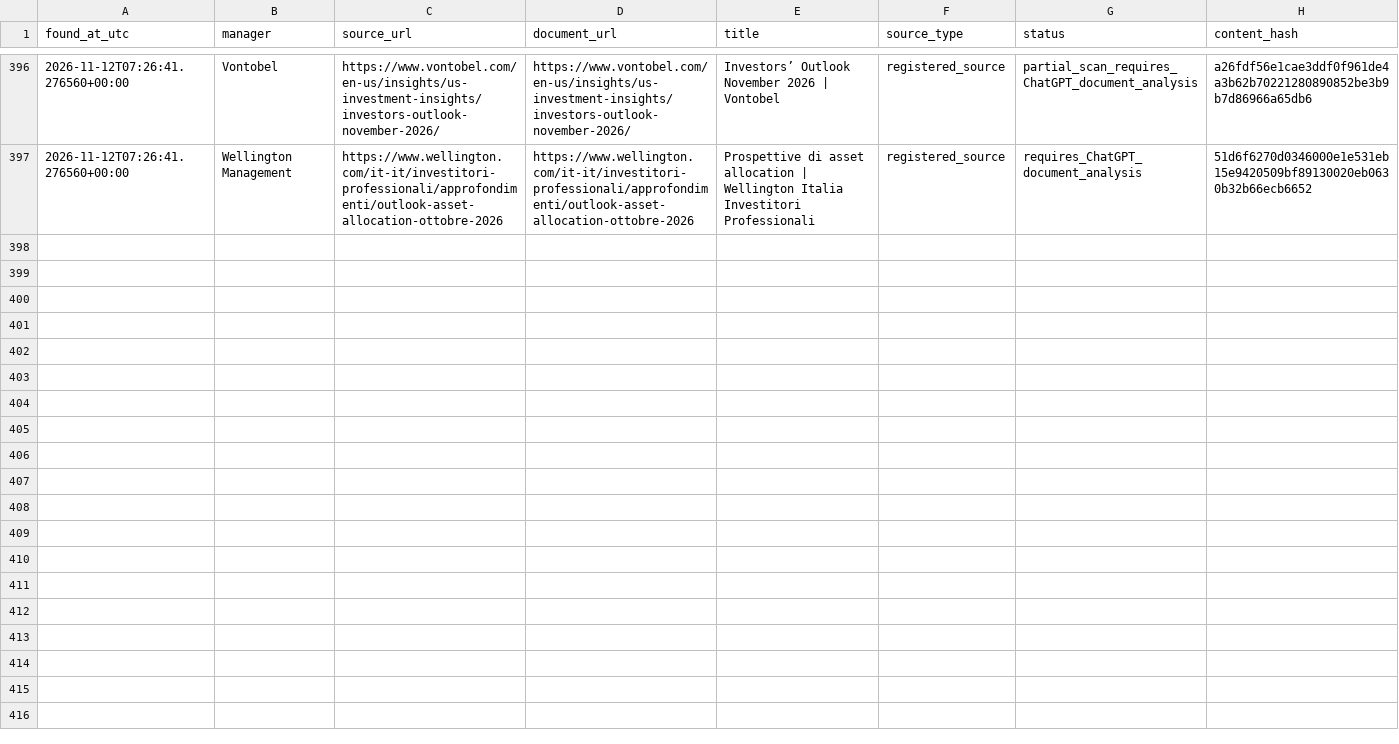
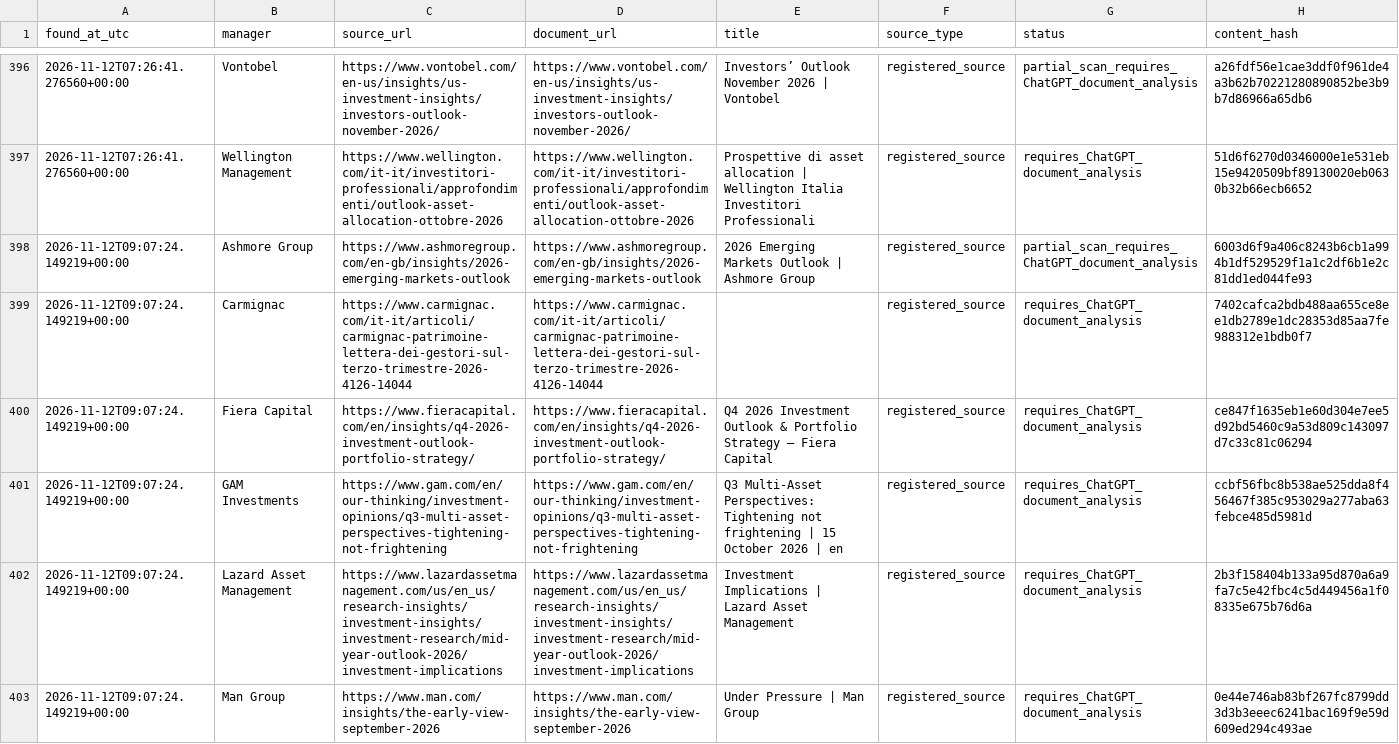
Before and after one commit to magitenia-bot/global-outlook-engine, a CSV file: research_monitor/discovered_documents.csv, drawn as a sheet; only a part is shown, gaps mark what is left out; the diff covers the shown part only; the diff names each change by its address in the sheet, - before the commit and + after, or states it on an @@ line.

```diff
--- a/research_monitor/discovered_documents.csv
+++ b/research_monitor/discovered_documents.csv
+row 398: 2026-11-12T09:07:24.149219+00:00 | Ashmore Group | https://www.ashmoregroup.com/en-gb/insights/2026-emerging-markets-outlook | https://www.ashmoregroup.com/en-gb/insights/2026-emerging-markets-outlook | 2026 Emerging Markets Outlook | Ashmore Group | registered_source | partial_scan_requires_ChatGPT_document_analysis | 6003d6f9a406c8243b6cb1a994b1df529529f1a1c2df6b1e2c81dd1ed044fe93
+row 399: 2026-11-12T09:07:24.149219+00:00 | Carmignac | https://www.carmignac.com/it-it/articoli/carmignac-patrimoine-lettera-dei-gestori-sul-terzo-trimestre-2026-4126-14044 | https://www.carmignac.com/it-it/articoli/carmignac-patrimoine-lettera-dei-gestori-sul-terzo-trimestre-2026-4126-14044 |  | registered_source | requires_ChatGPT_document_analysis | 7402cafca2bdb488aa655ce8ee1db2789e1dc28353d85aa7fe988312e1bdb0f7
+row 400: 2026-11-12T09:07:24.149219+00:00 | Fiera Capital | https://www.fieracapital.com/en/insights/q4-2026-investment-outlook-portfolio-strategy/ | https://www.fieracapital.com/en/insights/q4-2026-investment-outlook-portfolio-strategy/ | Q4 2026 Investment Outlook & Portfolio Strategy – Fiera Capital | registered_source | requires_ChatGPT_document_analysis | ce847f1635eb1e60d304e7ee5d92bd5460c9a53d809c143097d7c33c81c06294
+row 401: 2026-11-12T09:07:24.149219+00:00 | GAM Investments | https://www.gam.com/en/our-thinking/investment-opinions/q3-multi-asset-perspectives-tightening-not-frightening | https://www.gam.com/en/our-thinking/investment-opinions/q3-multi-asset-perspectives-tightening-not-frightening | Q3 Multi-Asset Perspectives: Tightening not frightening | 15 October 2026 | en | registered_source | requires_ChatGPT_document_analysis | ccbf56fbc8b538ae525dda8f456467f385c953029a277aba63febce485d5981d
+row 402: 2026-11-12T09:07:24.149219+00:00 | Lazard Asset Management | https://www.lazardassetmanagement.com/us/en_us/research-insights/investment-insights/investment-research/mid-year-outlook-2026/investment-implications | https://www.lazardassetmanagement.com/us/en_us/research-insights/investment-insights/investment-research/mid-year-outlook-2026/investment-implications | Investment Implications | Lazard Asset Management | registered_source | requires_ChatGPT_document_analysis | 2b3f158404b133a95d870a6a9fa7c5e42fbc4c5d449456a1f08335e675b76d6a
+row 403: 2026-11-12T09:07:24.149219+00:00 | Man Group | https://www.man.com/insights/the-early-view-september-2026 | https://www.man.com/insights/the-early-view-september-2026 | Under Pressure | Man Group | registered_source | requires_ChatGPT_document_analysis | 0e44e746ab83bf267fc8799dd3d3b3eeec6241bac169f9e59d609ed294c493ae
```
Also changed, not shown: 6 added rows elsewhere in this file, 3 other files.
